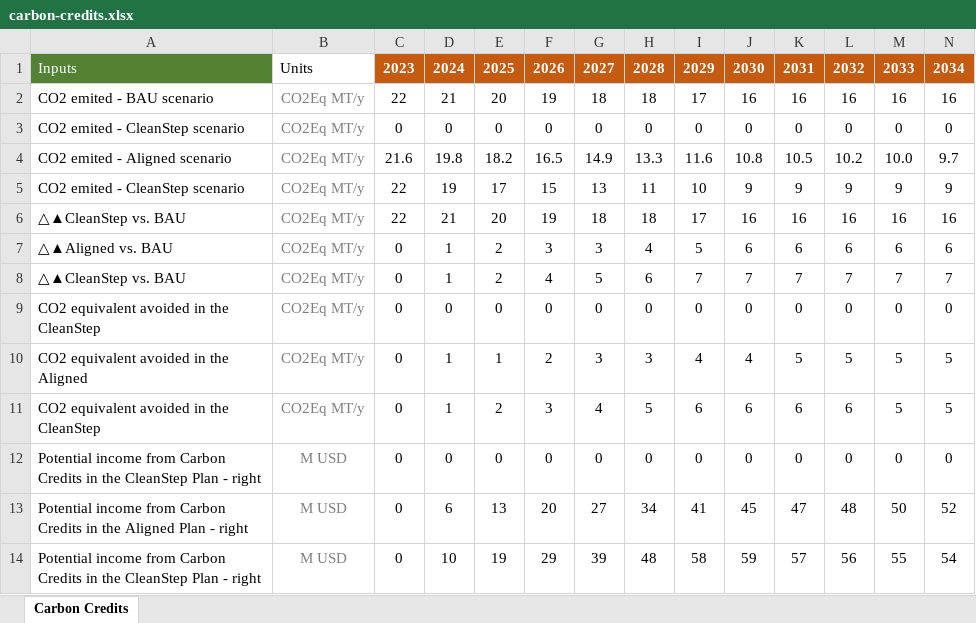
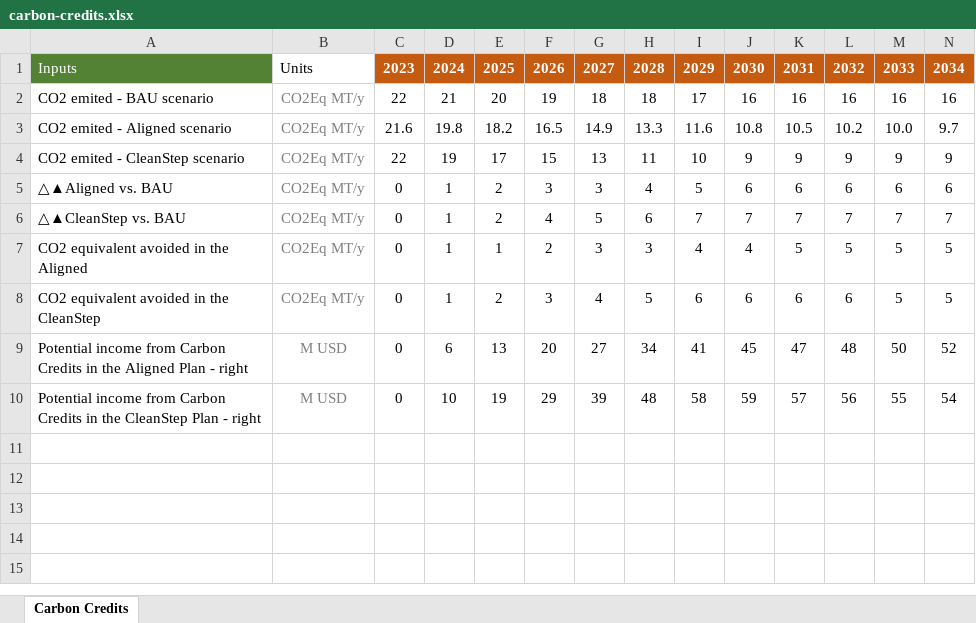
Before and after one commit to Almudenagarrido/CC-WBT-AI, an Excel workbook: backend/Rwanda/carbon-credits.xlsx, sheet Carbon Credits, drawn as a sheet; values as stored, in another font and other column widths than the file's, no borders; the diff names each change by its address in the sheet, - before the commit and + after, or states it on an @@ line.

Commit message:
Improve Carbon Credits handling and UI consistency  - Add plotly to requirements - Fix model row expansion for Carbon Credits - Fix Carbon Credits sheet in downloaded template (model name included) - Improve layout: larger font, separator line, and move top button above model label - Remove "Inputs", "CAPEX" and "Financial Plan" suffixes from fuel names - Standardize CAPEX capitalization - Reorder intermediate calculation sections after Upstream Costs of Energy - Protect calculated tables (no Save/Reset) - Clean up labels to clarify input vs calculated sections - Group Financial Plan options into a single expandable menu
- Add plotly to requirements

- Fix model row expansion for Carbon Credits

- Fix Carbon Credits sheet in downloaded template (model name included)

- Improve layout: larger font, separator line, and move top button above model label

- Remove "Inputs", "CAPEX" and "Financial Plan" suffixes from fuel names

- Standardize CAPEX capitalization

- Reorder intermediate calculation sections after Upstream Costs of Energy

- Protect calculated tables (no Save/Reset)

- Clean up labels to clarify input vs calculated sections

- Group Financial Plan options into a single expandable menu

```diff
--- a/backend/Rwanda/carbon-credits.xlsx (sheet Carbon Credits)
+++ b/backend/Rwanda/carbon-credits.xlsx (sheet Carbon Credits)
-row 3: CO2 emited - CleanStep scenario | CO2Eq MT/y | 0 | 0 | 0 | 0 | 0 | 0 | 0 | 0 | 0 | 0 | 0 | 0
-row 6: △▲CleanStep vs. BAU | CO2Eq MT/y | 22 | 21 | 20 | 19 | 18 | 18 | 17 | 16 | 16 | 16 | 16 | 16
-row 9: CO2 equivalent avoided in the CleanStep | CO2Eq MT/y | 0 | 0 | 0 | 0 | 0 | 0 | 0 | 0 | 0 | 0 | 0 | 0
-row 12: Potential income from Carbon Credits in the CleanStep Plan - right | M USD | 0 | 0 | 0 | 0 | 0 | 0 | 0 | 0 | 0 | 0 | 0 | 0
```
Also changed, not shown: backend/Rwanda/fuel-financial-inputs.xlsx, backend/Rwanda/technoeconomic-inputs-Aligned.xlsx, 11 other files.
